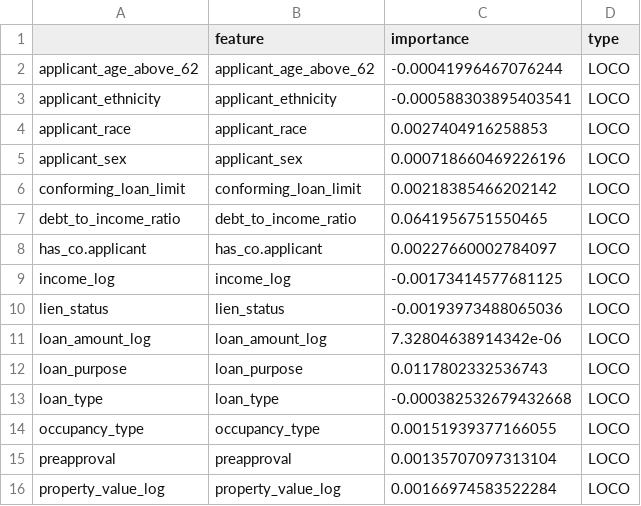
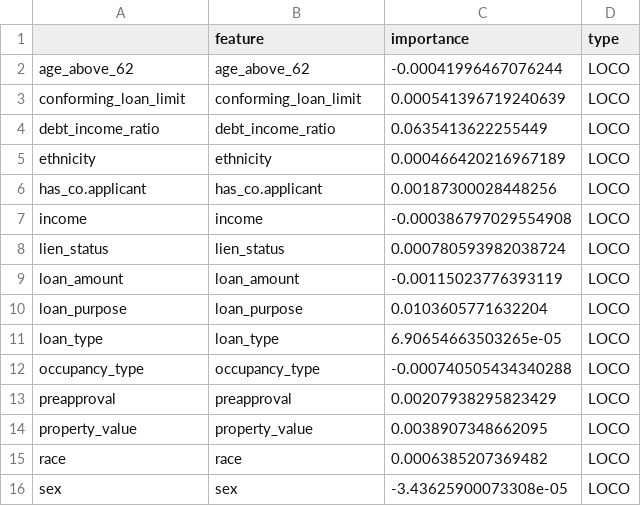
Before and after one commit to daniel-mueller17/Interpretable-ML-for-Credit-Approval, a CSV file: data/feature_importance/linear_loco.csv, drawn as a sheet.

Commit message:
plots linear model

```diff
--- a/data/feature_importance/linear_loco.csv
+++ b/data/feature_importance/linear_loco.csv
@@ -1,16 +1,16 @@
 "","feature","importance","type"
-"applicant_age_above_62","applicant_age_above_62",-0.00041996467076244,"LOCO"
-"applicant_ethnicity","applicant_ethnicity",-0.000588303895403541,"LOCO"
-"applicant_race","applicant_race",0.0027404916258853,"LOCO"
-"applicant_sex","applicant_sex",0.000718660469226196,"LOCO"
-"conforming_loan_limit","conforming_loan_limit",0.00218385466202142,"LOCO"
-"debt_to_income_ratio","debt_to_income_ratio",0.0641956751550465,"LOCO"
-"has_co.applicant","has_co.applicant",0.00227660002784097,"LOCO"
-"income_log","income_log",-0.00173414577681125,"LOCO"
-"lien_status","lien_status",-0.00193973488065036,"LOCO"
-"loan_amount_log","loan_amount_log",7.32804638914342e-06,"LOCO"
-"loan_purpose","loan_purpose",0.0117802332536743,"LOCO"
-"loan_type","loan_type",-0.000382532679432668,"LOCO"
-"occupancy_type","occupancy_type",0.00151939377166055,"LOCO"
-"preapproval","preapproval",0.00135707097313104,"LOCO"
-"property_value_log","property_value_log",0.00166974583522284,"LOCO"
+"age_above_62","age_above_62",-0.00041996467076244,"LOCO"
+"conforming_loan_limit","conforming_loan_limit",0.000541396719240639,"LOCO"
+"debt_income_ratio","debt_income_ratio",0.0635413622255449,"LOCO"
+"ethnicity","ethnicity",0.000466420216967189,"LOCO"
+"has_co.applicant","has_co.applicant",0.00187300028448256,"LOCO"
+"income","income",-0.000386797029554908,"LOCO"
+"lien_status","lien_status",0.000780593982038724,"LOCO"
+"loan_amount","loan_amount",-0.00115023776393119,"LOCO"
+"loan_purpose","loan_purpose",0.0103605771632204,"LOCO"
+"loan_type","loan_type",6.90654663503265e-05,"LOCO"
+"occupancy_type","occupancy_type",-0.000740505434340288,"LOCO"
+"preapproval","preapproval",0.00207938295823429,"LOCO"
+"property_value","property_value",0.0038907348662095,"LOCO"
+"race","race",0.0006385207369482,"LOCO"
+"sex","sex",-3.43625900073308e-05,"LOCO"
```
Also changed, not shown: 13 other files.
